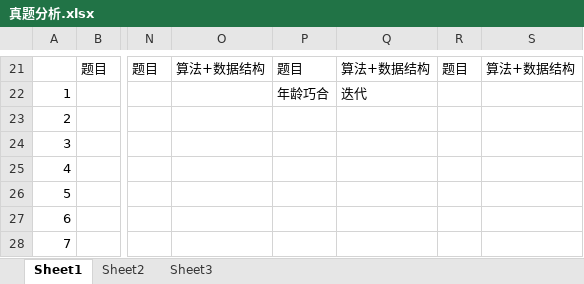
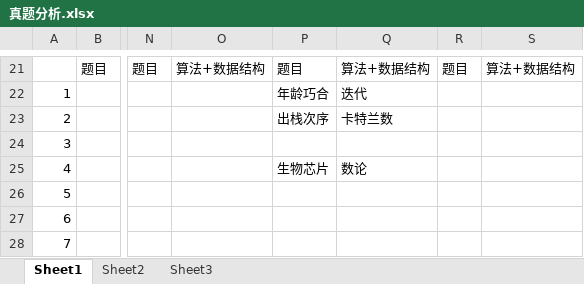
Before and after one commit to 07md/Algorithm, an Excel workbook: BlueBridgeCup/Subject/真题分析.xlsx, sheet Sheet1, drawn as a sheet; only a part is shown, gaps mark what is left out; values as stored, in another font and other column widths than the file's, no borders; the diff names each change by its address in the sheet, - before the commit and + after, or states it on an @@ line.

```diff
--- a/BlueBridgeCup/Subject/真题分析.xlsx (sheet Sheet1)
+++ b/BlueBridgeCup/Subject/真题分析.xlsx (sheet Sheet1)
-P23: (empty)
+P23: 出栈次序
-Q23: (empty)
+Q23: 卡特兰数
-P25: (empty)
+P25: 生物芯片
-Q25: (empty)
+Q25: 数论
```
Also changed, not shown: 6 other files.
